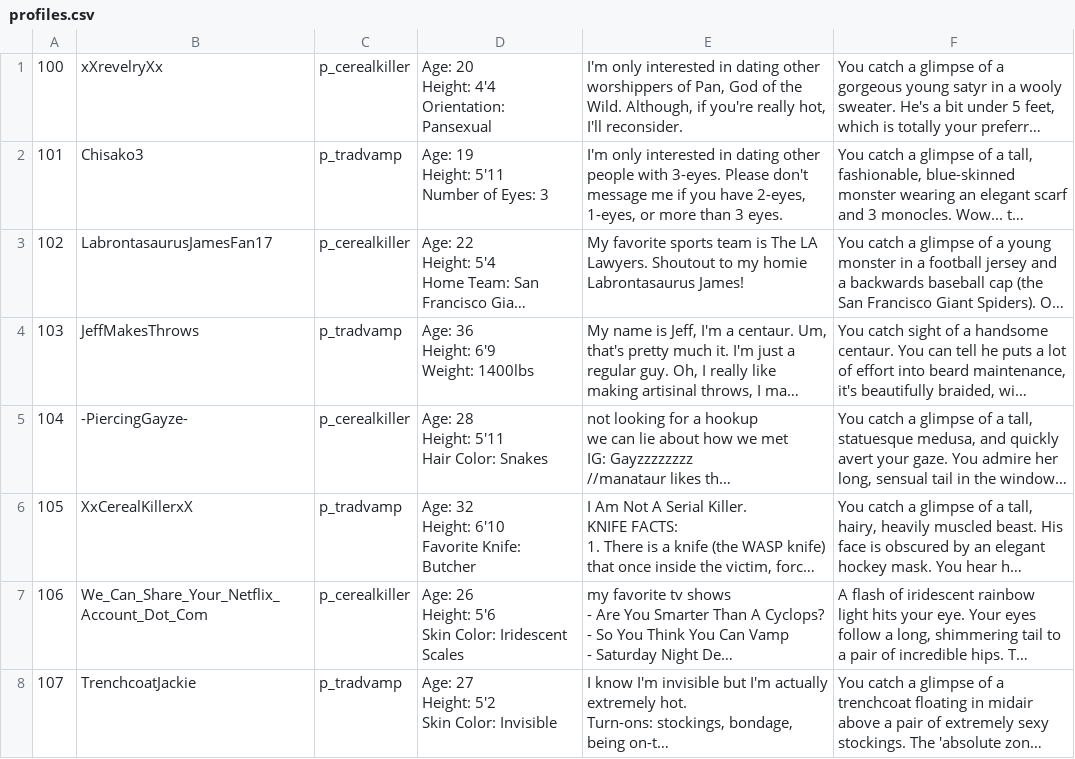
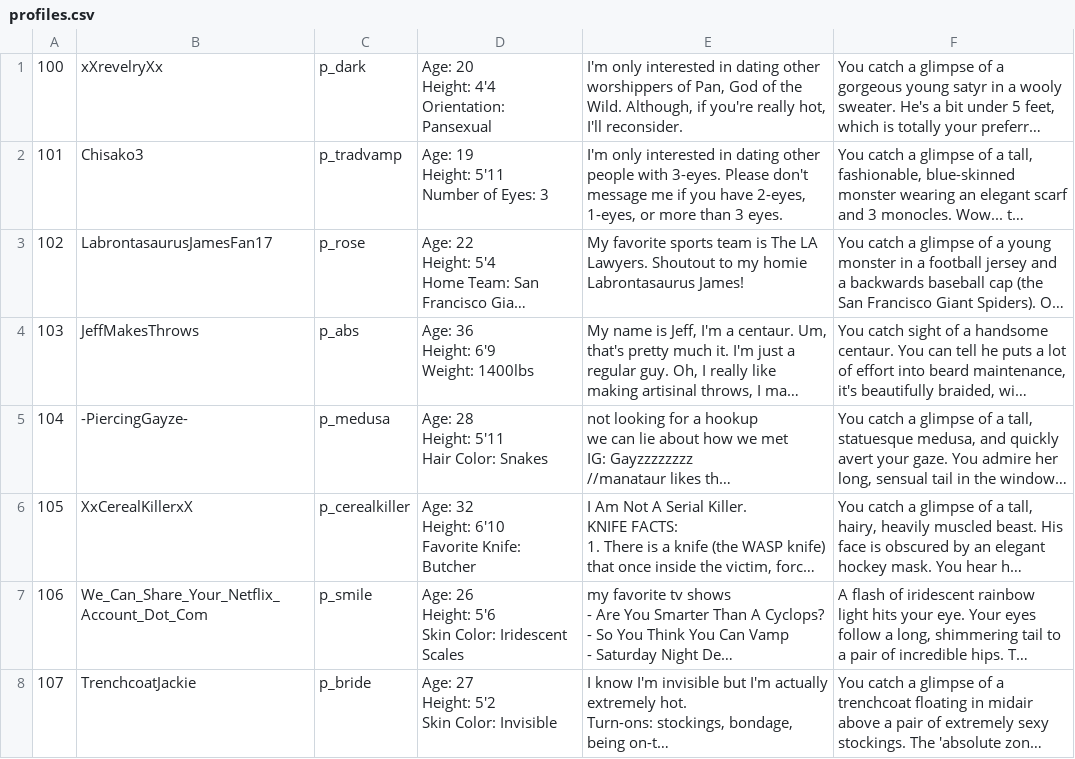
Before and after one commit to Rosstin/Monstr, a CSV file: monstr/profiles.csv, drawn as a sheet; long unchanged cells end in …; the diff names each change by its address in the sheet, - before the commit and + after, or states it on an @@ line.

```diff
--- a/monstr/profiles.csv
+++ b/monstr/profiles.csv
-C1: p_cerealkiller
+C1: p_dark
-C3: p_cerealkiller
+C3: p_rose
-C4: p_tradvamp
+C4: p_abs
-C5: p_cerealkiller
+C5: p_medusa
-C6: p_tradvamp
+C6: p_cerealkiller
-C7: p_cerealkiller
+C7: p_smile
-C8: p_tradvamp
+C8: p_bride
```
Also changed, not shown: 29 other files.
